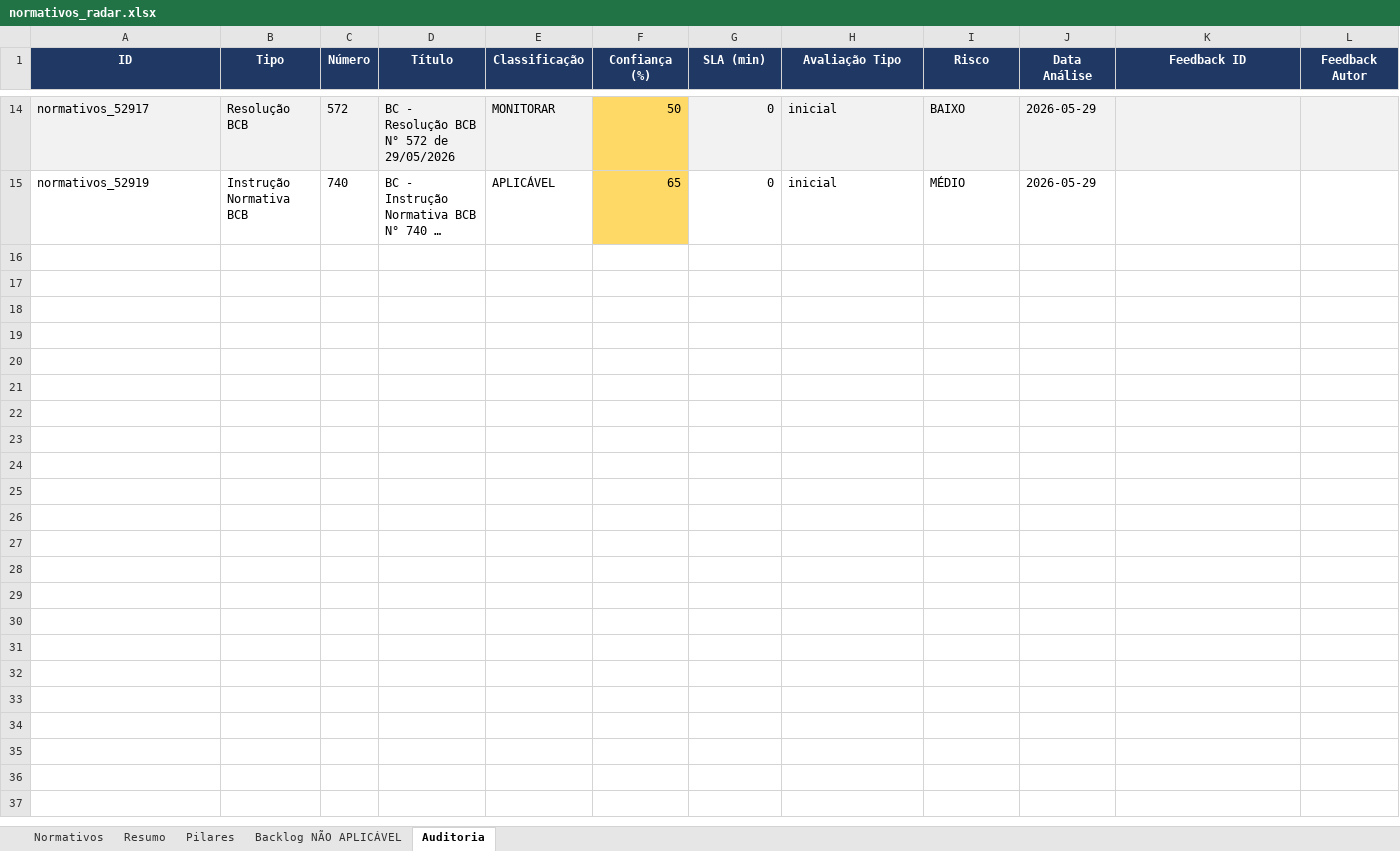
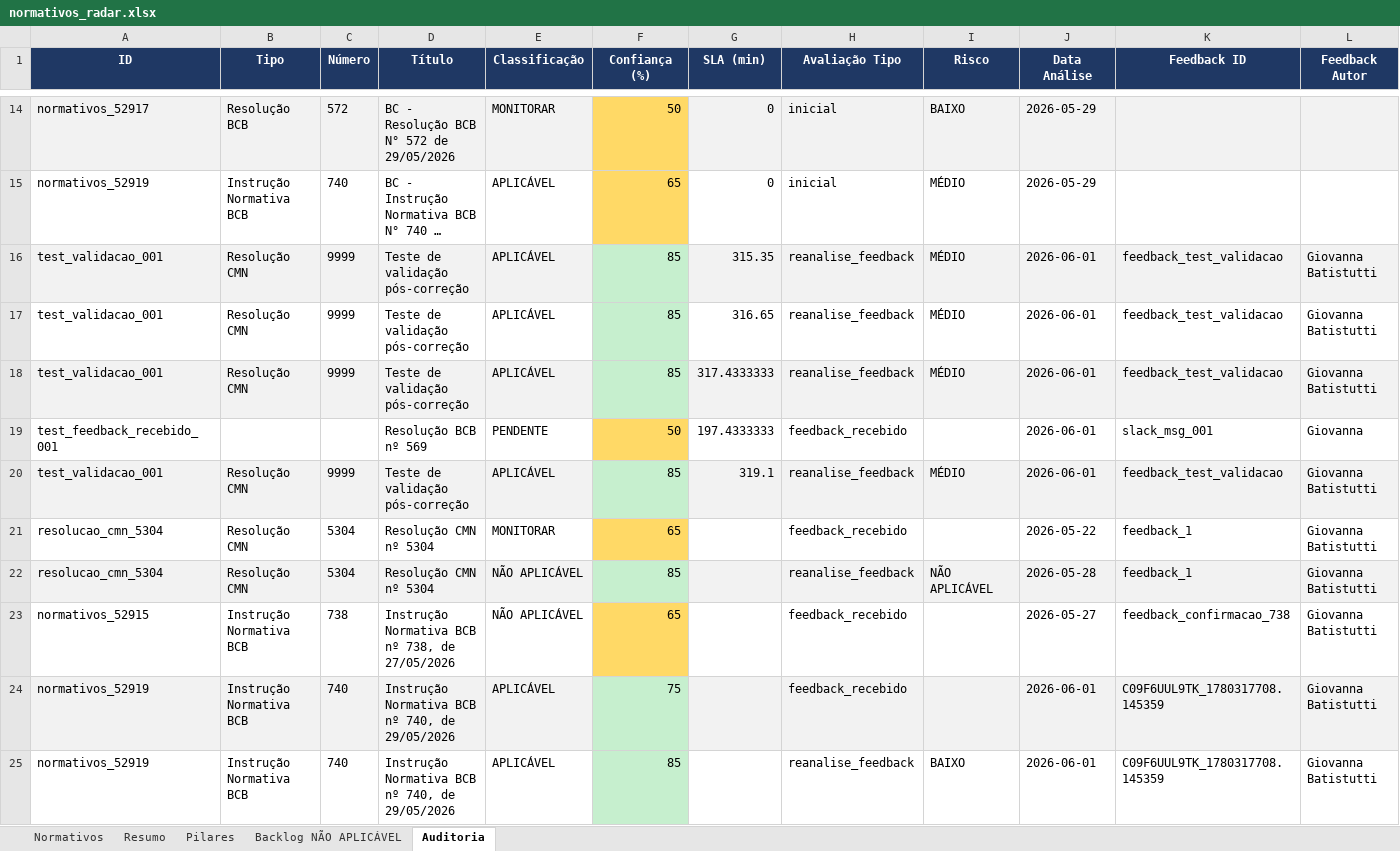
Before and after one commit to giovannabatistutti-ctrl/normativos_md, an Excel workbook: planilha/normativos_radar.xlsx, sheet Auditoria, drawn as a sheet; only a part is shown, gaps mark what is left out; long unchanged cells end in …; values as stored, in another font and other column widths than the file's, no borders; the diff names each change by its address in the sheet, - before the commit and + after, or states it on an @@ line.

Commit message:
feat: atualiza planilha normativos (2026-06-03 12:02)

```diff
--- a/planilha/normativos_radar.xlsx (sheet Auditoria)
+++ b/planilha/normativos_radar.xlsx (sheet Auditoria)
+row 16: test_validacao_001 | Resolução CMN | 9999 | Teste de validação pós-correção | APLICÁVEL | 85 | 315.35 | reanalise_feedback | MÉDIO | 2026-06-01 | feedback_test_validacao | Giovanna Batistutti
+row 17: test_validacao_001 | Resolução CMN | 9999 | Teste de validação pós-correção | APLICÁVEL | 85 | 316.65 | reanalise_feedback | MÉDIO | 2026-06-01 | feedback_test_validacao | Giovanna Batistutti
+row 18: test_validacao_001 | Resolução CMN | 9999 | Teste de validação pós-correção | APLICÁVEL | 85 | 317.4333333 | reanalise_feedback | MÉDIO | 2026-06-01 | feedback_test_validacao | Giovanna Batistutti
+row 19: test_feedback_recebido_001 |  |  | Resolução BCB nº 569 | PENDENTE | 50 | 197.4333333 | feedback_recebido |  | 2026-06-01 | slack_msg_001 | Giovanna
+row 20: test_validacao_001 | Resolução CMN | 9999 | Teste de validação pós-correção | APLICÁVEL | 85 | 319.1 | reanalise_feedback | MÉDIO | 2026-06-01 | feedback_test_validacao | Giovanna Batistutti
+row 21: resolucao_cmn_5304 | Resolução CMN | 5304 | Resolução CMN nº 5304 | MONITORAR | 65 |  | feedback_recebido |  | 2026-05-22 | feedback_1 | Giovanna Batistutti
+row 22: resolucao_cmn_5304 | Resolução CMN | 5304 | Resolução CMN nº 5304 | NÃO APLICÁVEL | 85 |  | reanalise_feedback | NÃO APLICÁVEL | 2026-05-28 | feedback_1 | Giovanna Batistutti
+row 23: normativos_52915 | Instrução Normativa BCB | 738 | Instrução Normativa BCB nº 738, de 27/05/2026 | NÃO APLICÁVEL | 65 |  | feedback_recebido |  | 2026-05-27 | feedback_confirmacao_738 | Giovanna Batistutti
+row 24: normativos_52919 | Instrução Normativa BCB | 740 | Instrução Normativa BCB nº 740, de 29/05/2026 | APLICÁVEL | 75 |  | feedback_recebido |  | 2026-06-01 | C09F6UUL9TK_1780317708.145359 | Giovanna Batistutti
+row 25: normativos_52919 | Instrução Normativa BCB | 740 | Instrução Normativa BCB nº 740, de 29/05/2026 | APLICÁVEL | 85 |  | reanalise_feedback | BAIXO | 2026-06-01 | C09F6UUL9TK_1780317708.145359 | Giovanna Batistutti
```
Also changed, not shown: sheet Pilares, sheet Normativos, sheet Resumo.
